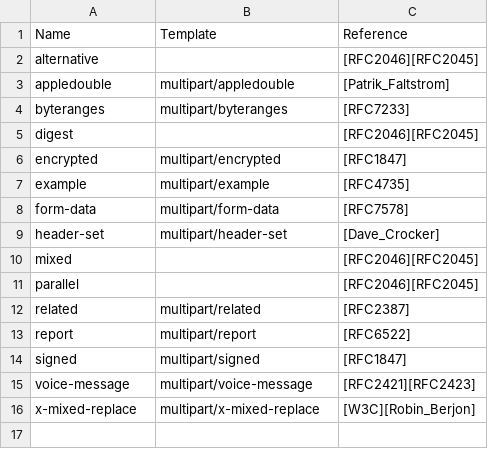
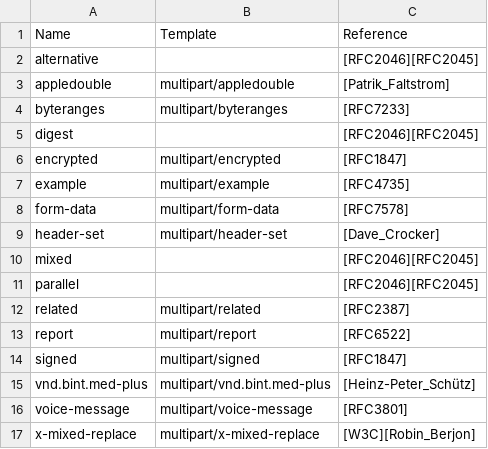
Before and after one commit to nbeaver/mimetype-menagerie, a CSV file: iana/multipart.csv, drawn as a sheet.

```diff
--- a/iana/multipart.csv
+++ b/iana/multipart.csv
@@ -14,3 +14,4 @@ report,multipart/report,[RFC6522]
 signed,multipart/signed,[RFC1847]
-voice-message,multipart/voice-message,[RFC2421][RFC2423]
+vnd.bint.med-plus,multipart/vnd.bint.med-plus,[Heinz-Peter_Schütz]
+voice-message,multipart/voice-message,[RFC3801]
 x-mixed-replace,multipart/x-mixed-replace,[W3C][Robin_Berjon]
```
Also changed, not shown: iana/application.csv, iana/audio.csv, 5 other files.
